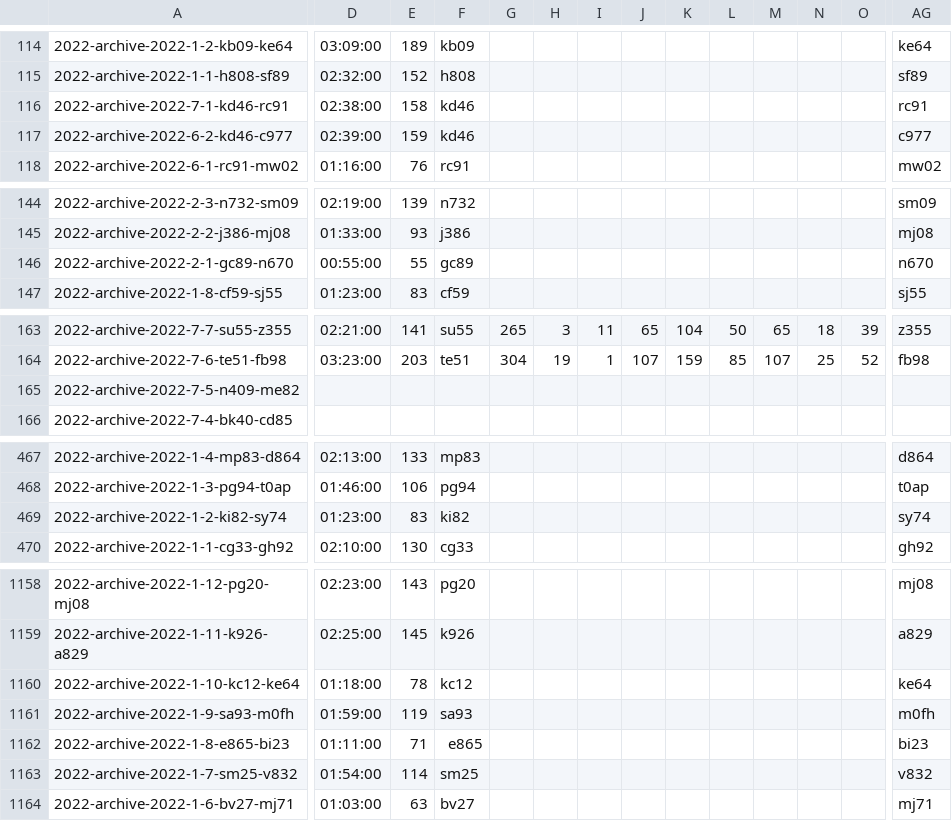
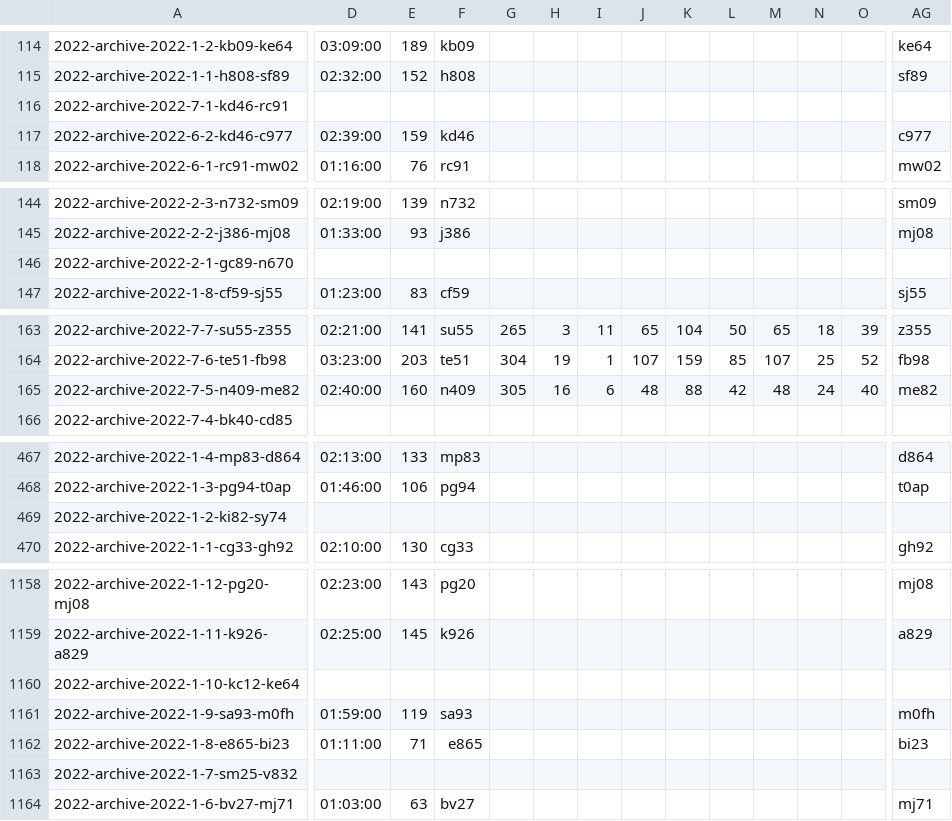
Before and after one commit to armstjc/atp-world-tour-tennis-data, a CSV file: csv/3_match_stats/match_stats_2022.csv, drawn as a sheet; only a part is shown, gaps mark what is left out; the diff covers the shown part only; the diff names each change by its address in the sheet, - before the commit and + after, or states it on an @@ line.

```diff
--- a/csv/3_match_stats/match_stats_2022.csv
+++ b/csv/3_match_stats/match_stats_2022.csv
-D116: 02:38:00
+D116: (empty)
-E116: 158
+E116: (empty)
-F116: kd46
+F116: (empty)
-AG116: rc91
+AG116: (empty)
-D146: 00:55:00
+D146: (empty)
-E146: 55
+E146: (empty)
-F146: gc89
+F146: (empty)
-AG146: n670
+AG146: (empty)
-D165: (empty)
+D165: 02:40:00
-E165: (empty)
+E165: 160
-F165: (empty)
+F165: n409
-G165: (empty)
+G165: 305
-H165: (empty)
+H165: 16
-I165: (empty)
+I165: 6
-J165: (empty)
+J165: 48
-K165: (empty)
+K165: 88
-L165: (empty)
+L165: 42
-M165: (empty)
+M165: 48
-N165: (empty)
+N165: 24
-O165: (empty)
+O165: 40
-AG165: (empty)
+AG165: me82
-D469: 01:23:00
+D469: (empty)
-E469: 83
+E469: (empty)
-F469: ki82
+F469: (empty)
-AG469: sy74
+AG469: (empty)
-D1160: 01:18:00
+D1160: (empty)
-E1160: 78
+E1160: (empty)
-F1160: kc12
+F1160: (empty)
-AG1160: ke64
+AG1160: (empty)
-D1163: 01:54:00
+D1163: (empty)
-E1163: 114
+E1163: (empty)
-F1163: sm25
+F1163: (empty)
-AG1163: v832
+AG1163: (empty)
```
Also changed, not shown: 83 edited cells elsewhere in this file.
